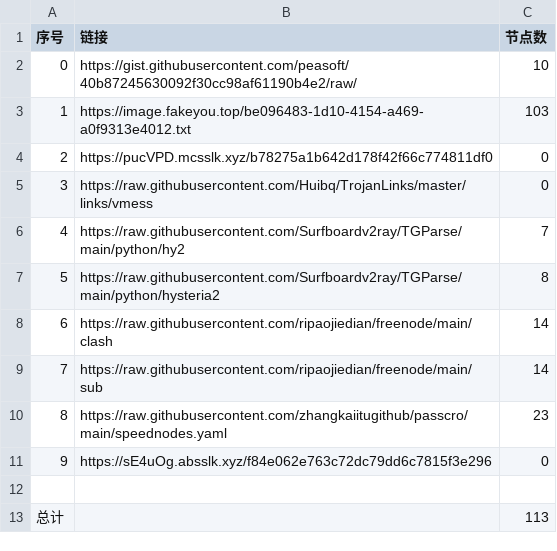
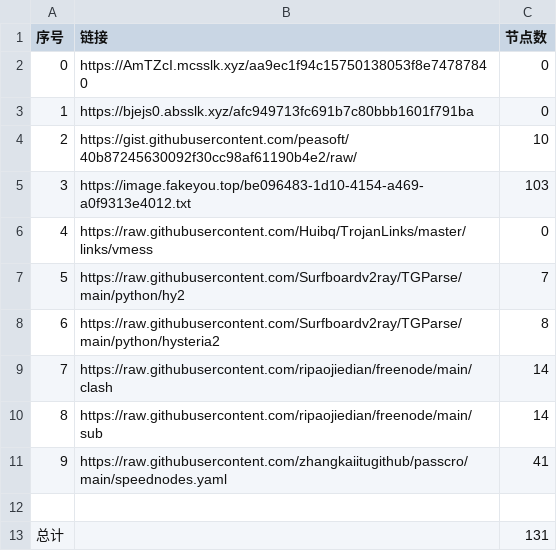
Before and after one commit to sdxinm/NoMoreWalls, a CSV file: list_result.csv, drawn as a sheet; removed rows and columns are numbered as before the commit, all else as after; the diff names each change by its address in the sheet, - before the commit and + after, or states it on an @@ line.

```diff
--- a/list_result.csv
+++ b/list_result.csv
+row 2: 0 | https://AmTZcI.mcsslk.xyz/aa9ec1f94c15750138053f8e74787840 | 0
+row 3: 1 | https://bjejs0.absslk.xyz/afc949713fc691b7c80bbb1601f791ba | 0
@@ column A (序号) renumbered between rows 4 and 11 @@
-row 4: 2 | https://pucVPD.mcsslk.xyz/b78275a1b642d178f42f66c774811df0 | 0
-C11 (节点数): 23
+C11 (节点数): 41
-row 11: 9 | https://sE4uOg.absslk.xyz/f84e062e763c72dc79dd6c7815f3e296 | 0
-C13 (节点数): 113
+C13 (节点数): 131
```
Also changed, not shown: 14 other files.
